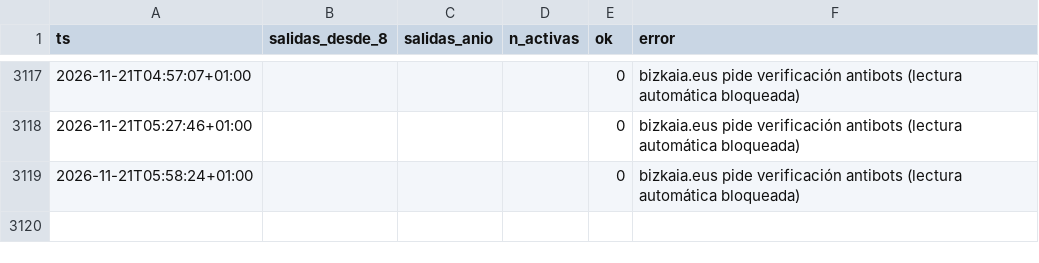
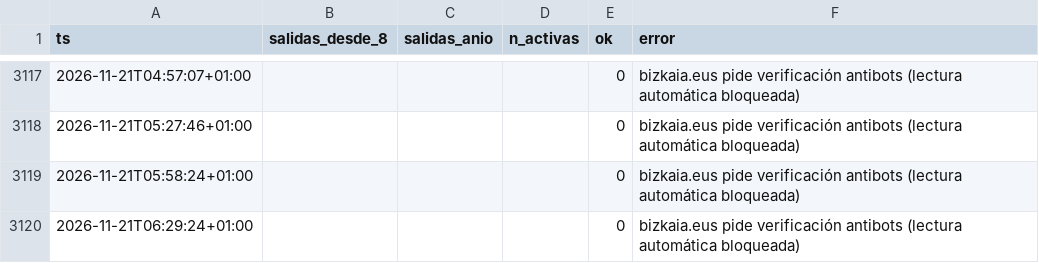
Before and after one commit to bsendagorta/auria, a CSV file: datos/online/github-min/capturas_2026-11.csv, drawn as a sheet; only a part is shown, gaps mark what is left out.

Commit message:
datos: capturas por minuto hasta 06:29

```diff
--- a/datos/online/github-min/capturas_2026-11.csv
+++ b/datos/online/github-min/capturas_2026-11.csv
@@ -3119 +3119,2 @@ ts,salidas_desde_8,salidas_anio,n_activas,ok,error
 2026-11-21T05:58:24+01:00,,,,0,bizkaia.eus pide verificación antibots (lectura automática bloqueada)
+2026-11-21T06:29:24+01:00,,,,0,bizkaia.eus pide verificación antibots (lectura automática bloqueada)
```
Also changed, not shown: 1 other file.
